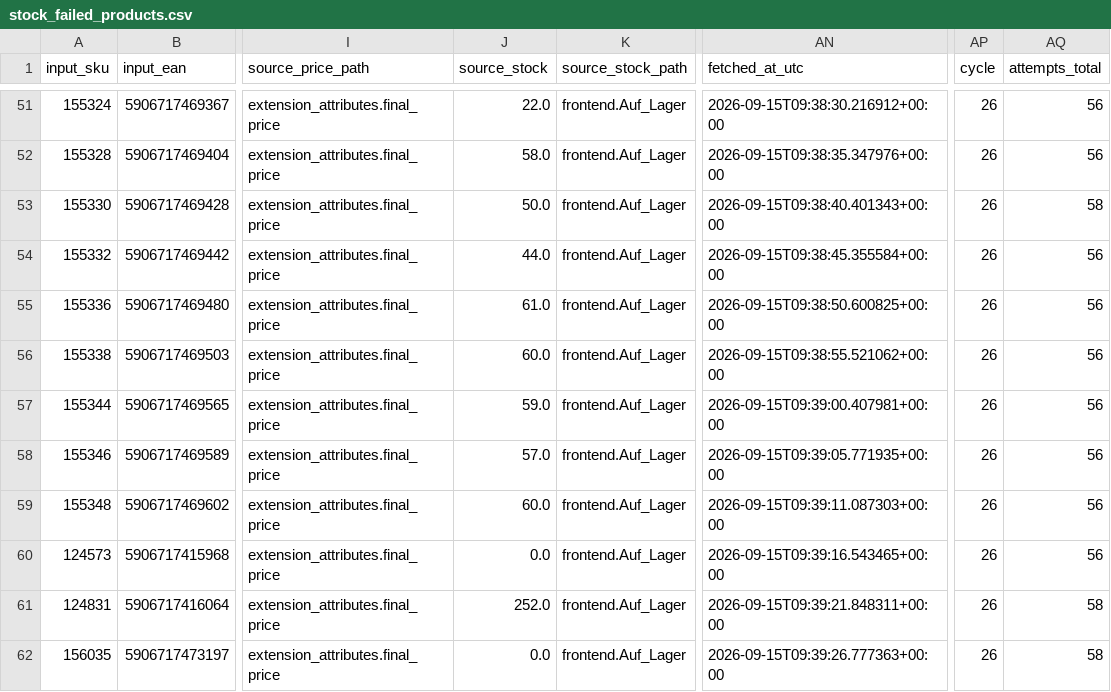
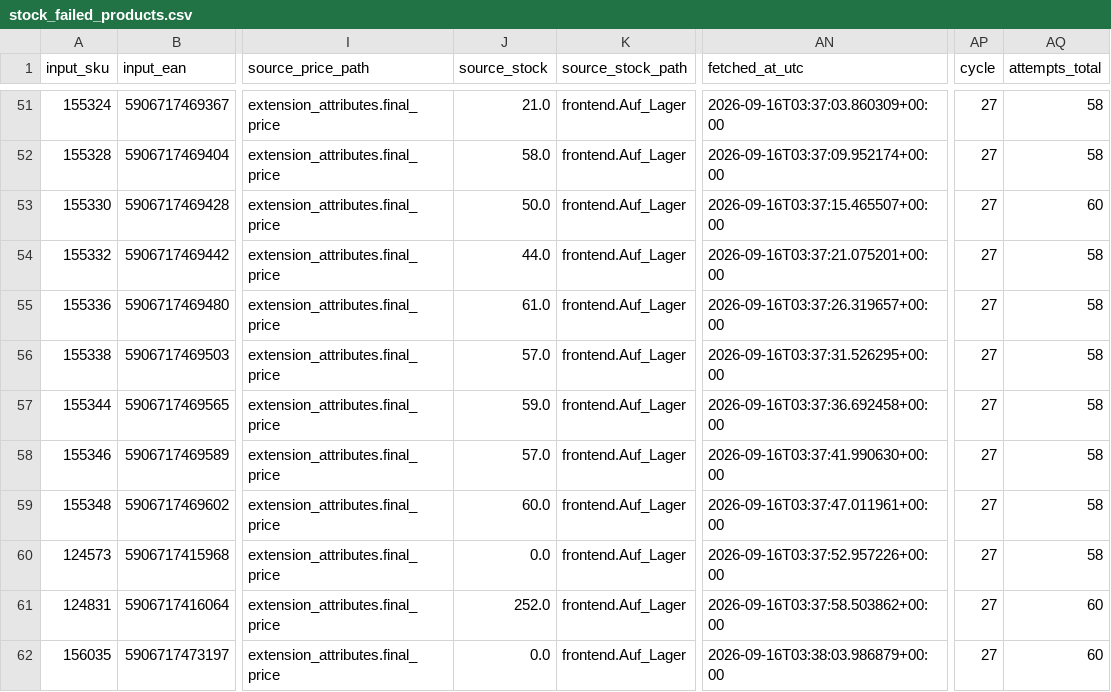
Before and after one commit to globalfriseur/GlobalStokFiyat, a CSV file: output/stock_failed_products.csv, drawn as a sheet; only a part is shown, gaps mark what is left out; the diff covers the shown part only; the diff names each change by its address in the sheet, - before the commit and + after, or states it on an @@ line.

```diff
--- a/output/stock_failed_products.csv
+++ b/output/stock_failed_products.csv
-J51 (source_stock): 22.0
+J51 (source_stock): 21.0
-AN51 (fetched_at_utc): 2026-09-15T09:38:30.216912+00:00
+AN51 (fetched_at_utc): 2026-09-16T03:37:03.860309+00:00
-AP51:AP62 (cycle): 26
+AP51:AP62 (cycle): 27
-AQ51:AQ52 (attempts_total): 56
+AQ51:AQ52 (attempts_total): 58
-AN52 (fetched_at_utc): 2026-09-15T09:38:35.347976+00:00
+AN52 (fetched_at_utc): 2026-09-16T03:37:09.952174+00:00
-AN53 (fetched_at_utc): 2026-09-15T09:38:40.401343+00:00
+AN53 (fetched_at_utc): 2026-09-16T03:37:15.465507+00:00
-AQ53 (attempts_total): 58
+AQ53 (attempts_total): 60
-AN54 (fetched_at_utc): 2026-09-15T09:38:45.355584+00:00
+AN54 (fetched_at_utc): 2026-09-16T03:37:21.075201+00:00
-AQ54:AQ60 (attempts_total): 56
+AQ54:AQ60 (attempts_total): 58
-AN55 (fetched_at_utc): 2026-09-15T09:38:50.600825+00:00
+AN55 (fetched_at_utc): 2026-09-16T03:37:26.319657+00:00
-J56 (source_stock): 60.0
+J56 (source_stock): 57.0
-AN56 (fetched_at_utc): 2026-09-15T09:38:55.521062+00:00
+AN56 (fetched_at_utc): 2026-09-16T03:37:31.526295+00:00
-AN57 (fetched_at_utc): 2026-09-15T09:39:00.407981+00:00
+AN57 (fetched_at_utc): 2026-09-16T03:37:36.692458+00:00
-AN58 (fetched_at_utc): 2026-09-15T09:39:05.771935+00:00
+AN58 (fetched_at_utc): 2026-09-16T03:37:41.990630+00:00
-AN59 (fetched_at_utc): 2026-09-15T09:39:11.087303+00:00
+AN59 (fetched_at_utc): 2026-09-16T03:37:47.011961+00:00
-AN60 (fetched_at_utc): 2026-09-15T09:39:16.543465+00:00
+AN60 (fetched_at_utc): 2026-09-16T03:37:52.957226+00:00
-AN61 (fetched_at_utc): 2026-09-15T09:39:21.848311+00:00
+AN61 (fetched_at_utc): 2026-09-16T03:37:58.503862+00:00
-AQ61:AQ62 (attempts_total): 58
+AQ61:AQ62 (attempts_total): 60
-AN62 (fetched_at_utc): 2026-09-15T09:39:26.777363+00:00
+AN62 (fetched_at_utc): 2026-09-16T03:38:03.986879+00:00
```
Also changed, not shown: 121 edited cells elsewhere in this file, 3 other files.
